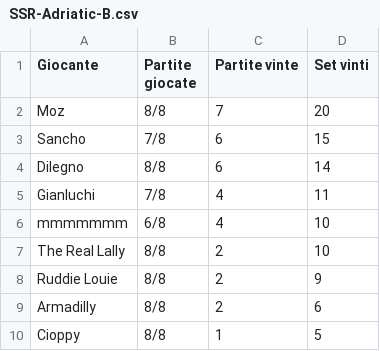
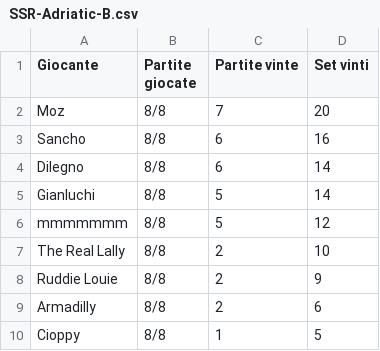
Before and after one commit to LaGiostraIndividuale/lagiostraindividuale.github.io, a CSV file: _data/SSR-Adriatic-B.csv, drawn as a sheet.

```diff
--- a/_data/SSR-Adriatic-B.csv
+++ b/_data/SSR-Adriatic-B.csv
@@ -2,6 +2,6 @@ Giocante,Partite giocate,Partite vinte,Set vinti
 Moz,8/8,7,20
-Sancho,7/8,6,15
+Sancho,8/8,6,16
 Dilegno,8/8,6,14
-Gianluchi,7/8,4,11
-mmmmmmm,6/8,4,10
+Gianluchi,8/8,5,14
+mmmmmmm,8/8,5,12
 The Real Lally,8/8,2,10
```
Also changed, not shown: _data/SSR-Adriatic-A.csv, 2 other files.
